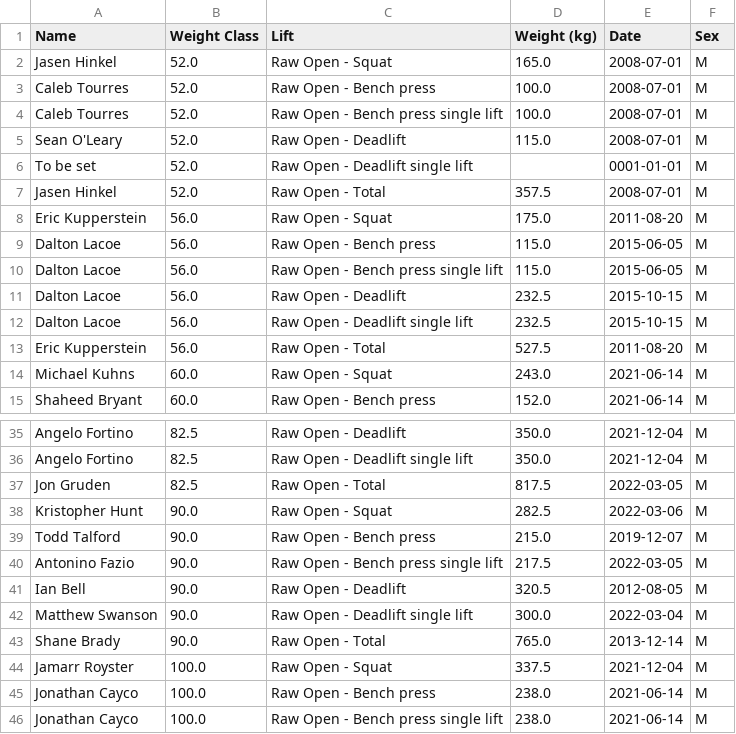
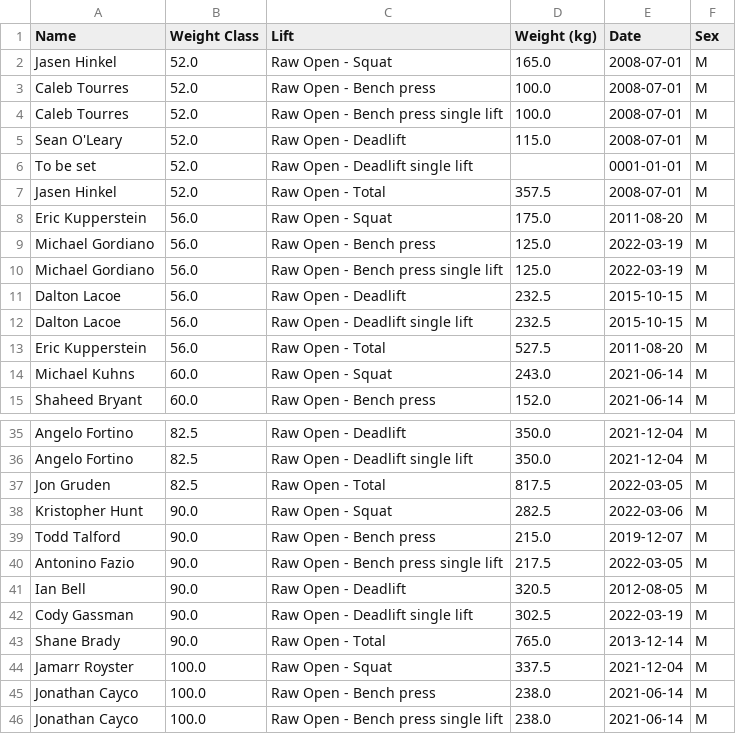
Before and after one commit to jjz17/Natural-Strength, a CSV file: data/current_usapl_american_raw_records.csv, drawn as a sheet; only a part is shown, gaps mark what is left out.

```diff
--- a/data/current_usapl_american_raw_records.csv
+++ b/data/current_usapl_american_raw_records.csv
@@ -8,4 +8,4 @@ Jasen Hinkel,52.0,Raw Open - Total,357.5,2008-07-01,M
 Eric Kupperstein,56.0,Raw Open - Squat,175.0,2011-08-20,M
-Dalton Lacoe,56.0,Raw Open - Bench press,115.0,2015-06-05,M
-Dalton Lacoe,56.0,Raw Open - Bench press single lift,115.0,2015-06-05,M
+Michael Gordiano,56.0,Raw Open - Bench press,125.0,2022-03-19,M
+Michael Gordiano,56.0,Raw Open - Bench press single lift,125.0,2022-03-19,M
 Dalton Lacoe,56.0,Raw Open - Deadlift,232.5,2015-10-15,M
@@ -41,3 +41,3 @@ Antonino Fazio,90.0,Raw Open - Bench press single lift,217.5,2022-03-05,M
 Ian Bell,90.0,Raw Open - Deadlift,320.5,2012-08-05,M
-Matthew Swanson,90.0,Raw Open - Deadlift single lift,300.0,2022-03-04,M
+Cody Gassman,90.0,Raw Open - Deadlift single lift,302.5,2022-03-19,M
 Shane Brady,90.0,Raw Open - Total,765.0,2013-12-14,M
```
Also changed, not shown: 3 other files.
